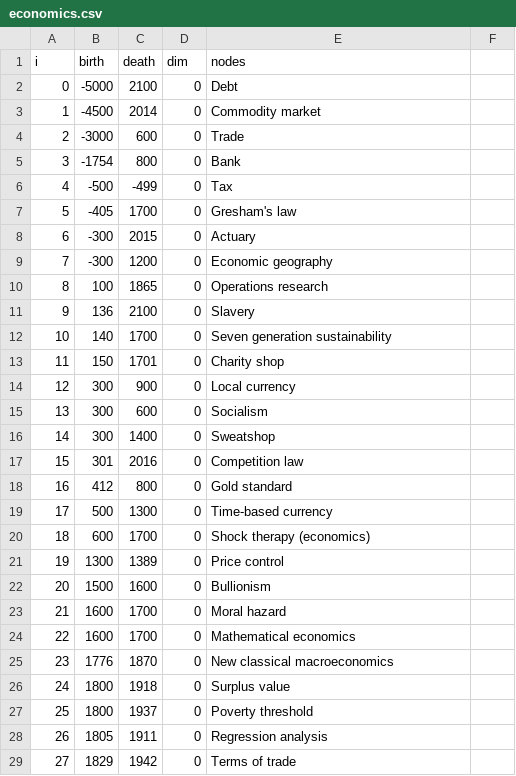
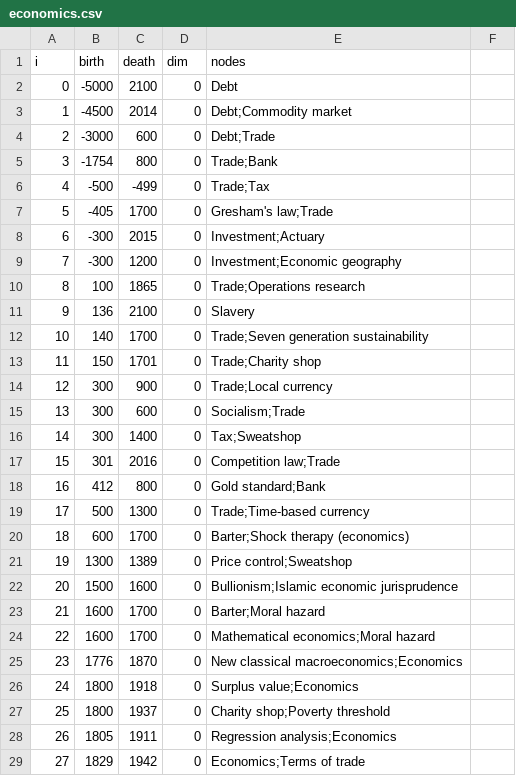
Before and after one commit to harangju/harangju.github.io, a CSV file: assets/wikibars/economics.csv, drawn as a sheet; only a part is shown; the diff covers the shown part only.

```diff
--- a/assets/wikibars/economics.csv
+++ b/assets/wikibars/economics.csv
@@ -2,28 +2,28 @@ i,birth,death,dim,nodes
 0,-5000,2100,0,Debt
-1,-4500,2014,0,Commodity market
-2,-3000,600,0,Trade
-3,-1754,800,0,Bank
-4,-500,-499,0,Tax
-5,-405,1700,0,Gresham's law
-6,-300,2015,0,Actuary
-7,-300,1200,0,Economic geography
-8,100,1865,0,Operations research
+1,-4500,2014,0,Debt;Commodity market
+2,-3000,600,0,Debt;Trade
+3,-1754,800,0,Trade;Bank
+4,-500,-499,0,Trade;Tax
+5,-405,1700,0,Gresham's law;Trade
+6,-300,2015,0,Investment;Actuary
+7,-300,1200,0,Investment;Economic geography
+8,100,1865,0,Trade;Operations research
 9,136,2100,0,Slavery
-10,140,1700,0,Seven generation sustainability
-11,150,1701,0,Charity shop
-12,300,900,0,Local currency
-13,300,600,0,Socialism
-14,300,1400,0,Sweatshop
-15,301,2016,0,Competition law
-16,412,800,0,Gold standard
-17,500,1300,0,Time-based currency
-18,600,1700,0,Shock therapy (economics)
-19,1300,1389,0,Price control
-20,1500,1600,0,Bullionism
-21,1600,1700,0,Moral hazard
-22,1600,1700,0,Mathematical economics
-23,1776,1870,0,New classical macroeconomics
-24,1800,1918,0,Surplus value
-25,1800,1937,0,Poverty threshold
-26,1805,1911,0,Regression analysis
-27,1829,1942,0,Terms of trade
+10,140,1700,0,Trade;Seven generation sustainability
+11,150,1701,0,Trade;Charity shop
+12,300,900,0,Trade;Local currency
+13,300,600,0,Socialism;Trade
+14,300,1400,0,Tax;Sweatshop
+15,301,2016,0,Competition law;Trade
+16,412,800,0,Gold standard;Bank
+17,500,1300,0,Trade;Time-based currency
+18,600,1700,0,Barter;Shock therapy (economics)
+19,1300,1389,0,Price control;Sweatshop
+20,1500,1600,0,Bullionism;Islamic economic jurisprudence
+21,1600,1700,0,Barter;Moral hazard
+22,1600,1700,0,Mathematical economics;Moral hazard
+23,1776,1870,0,New classical macroeconomics;Economics
+24,1800,1918,0,Surplus value;Economics
+25,1800,1937,0,Charity shop;Poverty threshold
+26,1805,1911,0,Regression analysis;Economics
+27,1829,1942,0,Economics;Terms of trade
```
Also changed, not shown: 75 edited cells elsewhere in this file, assets/wikibars/earth science.csv, assets/wikibars/education.csv, 24 other files.
